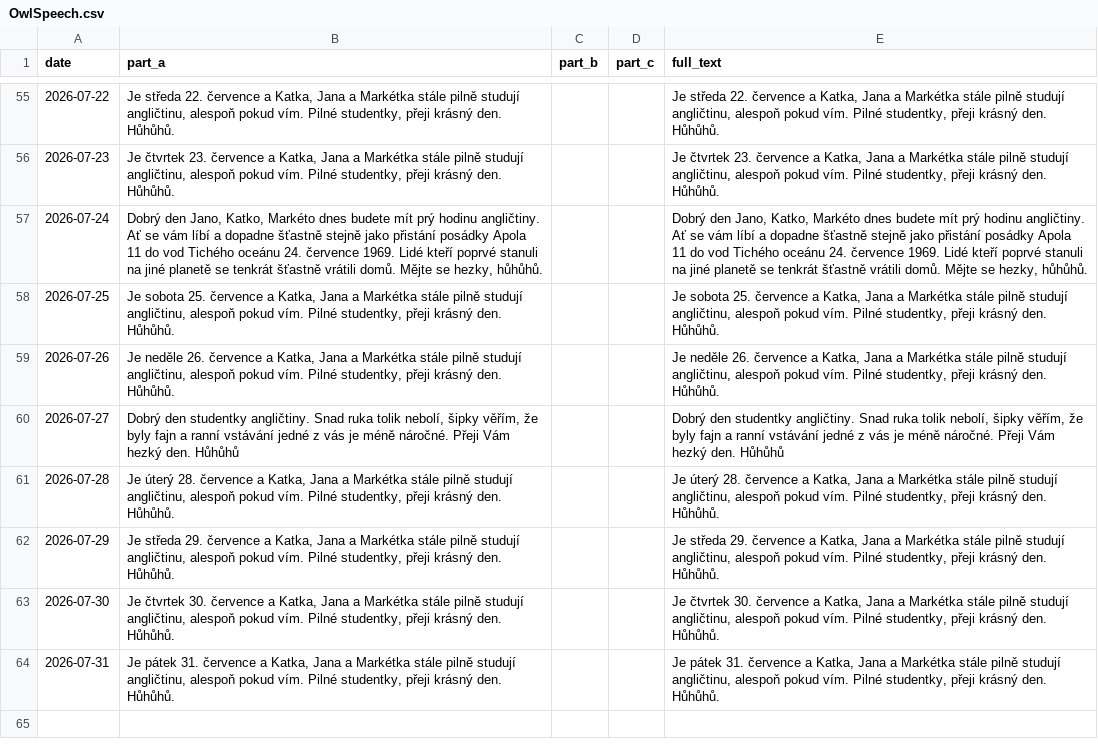
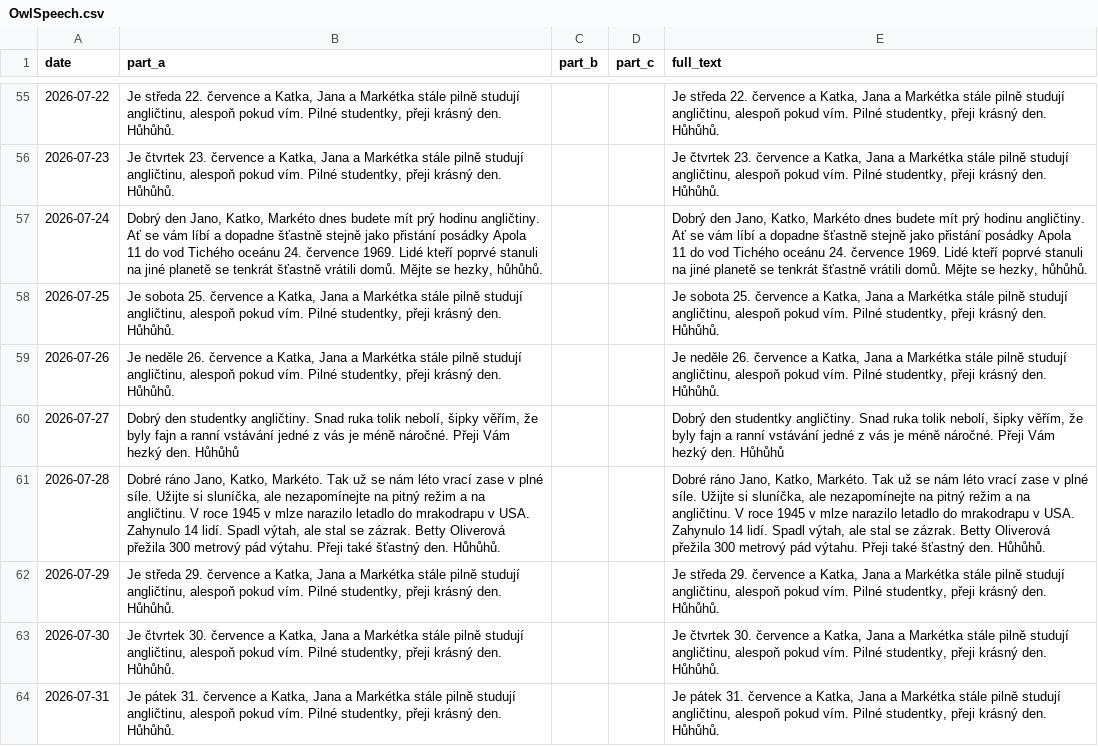
Before and after one commit to Belisarius-Mila/PythonMF, a CSV file: Samantha_Agent/config/OwlSpeech.csv, drawn as a sheet; only a part is shown, gaps mark what is left out; the diff names each change by its address in the sheet, - before the commit and + after, or states it on an @@ line.

Commit message:
Publish owl speech for 2026-07-28

```diff
--- a/Samantha_Agent/config/OwlSpeech.csv
+++ b/Samantha_Agent/config/OwlSpeech.csv
-B61 (part_a): Je úterý 28. července a Katka, Jana a Markétka stále pilně studují angličtinu, alespoň pokud vím. Pilné studentky, přeji krásný den. Hůhůhů.
+B61 (part_a): Dobré ráno Jano, Katko, Markéto. Tak už se nám léto vrací zase v plné síle. Užijte si sluníčka, ale nezapomínejte na pitný režim a na angličtinu. V roce 1945 v mlze narazilo letadlo do mrakodrapu v USA. Zahynulo 14 lidí. Spadl výtah, ale stal se zázrak. Betty Oliverová přežila 300 metrový pád výtahu. Přeji také šťastný den. Hůhůhů.
-E61 (full_text): Je úterý 28. července a Katka, Jana a Markétka stále pilně studují angličtinu, alespoň pokud vím. Pilné studentky, přeji krásný den. Hůhůhů.
+E61 (full_text): Dobré ráno Jano, Katko, Markéto. Tak už se nám léto vrací zase v plné síle. Užijte si sluníčka, ale nezapomínejte na pitný režim a na angličtinu. V roce 1945 v mlze narazilo letadlo do mrakodrapu v USA. Zahynulo 14 lidí. Spadl výtah, ale stal se zázrak. Betty Oliverová přežila 300 metrový pád výtahu. Přeji také šťastný den. Hůhůhů.
```
Also changed, not shown: 4 other files.
